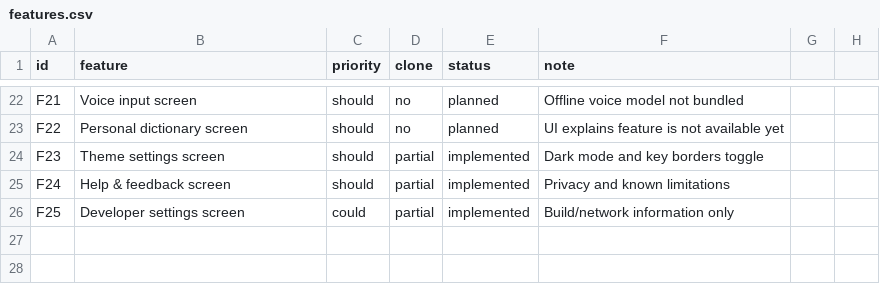
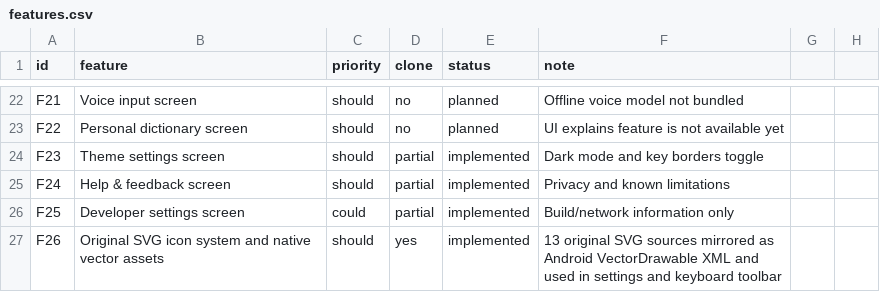
Before and after one commit to CrazeStudio/CrazeKeyboard-V2, a CSV file: replica/features.csv, drawn as a sheet; only a part is shown, gaps mark what is left out; the diff names each change by its address in the sheet, - before the commit and + after, or states it on an @@ line.

Commit message:
docs: finish replica recon, architecture and SVG contrast audit

```diff
--- a/replica/features.csv
+++ b/replica/features.csv
+row 27: F26 | Original SVG icon system and native vector assets | should | yes | implemented | 13 original SVG sources mirrored as Android VectorDrawable XML and used in settings and keyboard toolbar
```
Also changed, not shown: 3 other files.
